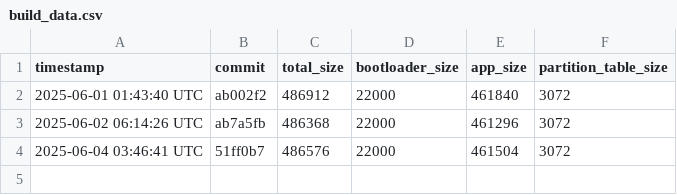
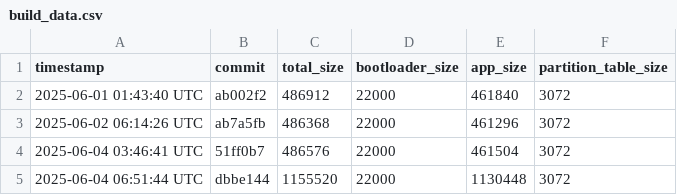
Before and after one commit to qvd808/lcd_touch, a CSV file: build_data.csv, drawn as a sheet; the diff names each change by its address in the sheet, - before the commit and + after, or states it on an @@ line.

```diff
--- a/build_data.csv
+++ b/build_data.csv
+row 5: 2025-06-04 06:51:44 UTC | dbbe144 | 1155520 | 22000 | 1130448 | 3072
```
